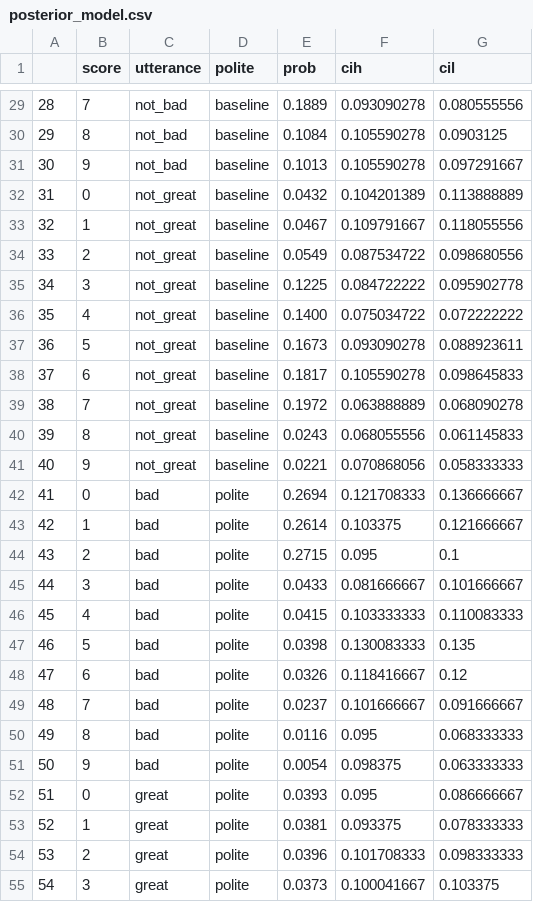
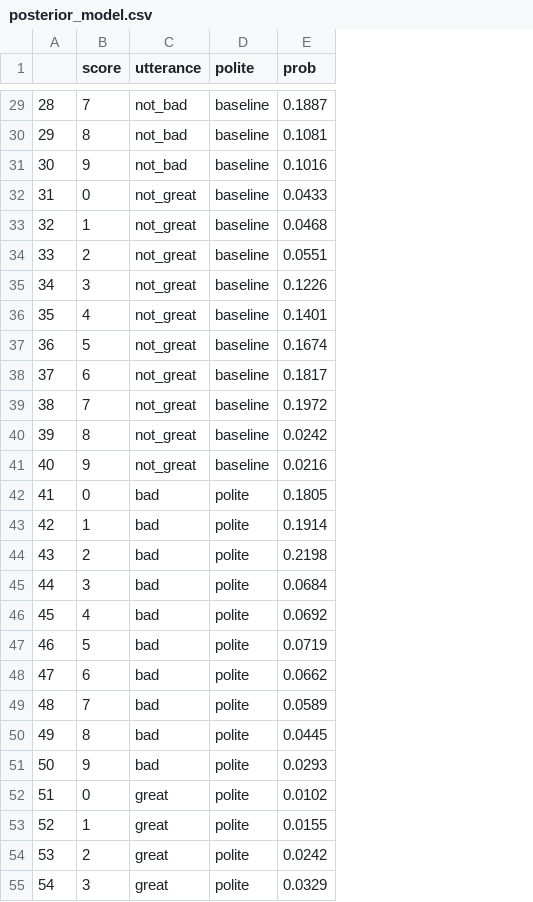
Before and after one commit to ejyoon/polgrice, a CSV file: experiment/exp_versions/v2_statePosterior/posterior_model.csv, drawn as a sheet; only a part is shown, gaps mark what is left out; the diff covers the shown part only; the diff names each change by its address in the sheet, - before the commit and + after, or states it on an @@ line.

```diff
--- a/experiment/exp_versions/v2_statePosterior/posterior_model.csv
+++ b/experiment/exp_versions/v2_statePosterior/posterior_model.csv
-column F (cih), rows 29-55: 0.093090278 | 0.105590278 | 0.105590278 | 0.104201389 | 0.109791667 | 0.087534722 | 0.084722222 | 0.075034722 | 0.093090278 | 0.105590278 | 0.063888889 | 0.068055556 | 0.070868056 | 0.121708333 | 0.103375 | 0.095 | 0.081666667 | 0.103333333 | 0.130083333 | 0.118416667 | 0.101666667 | 0.095 | 0.098375 | 0.095 | 0.093375 | 0.101708333 | 0.100041667
-column G (cil), rows 29-55: 0.080555556 | 0.0903125 | 0.097291667 | 0.113888889 | 0.118055556 | 0.098680556 | 0.095902778 | 0.072222222 | 0.088923611 | 0.098645833 | 0.068090278 | 0.061145833 | 0.058333333 | 0.136666667 | 0.121666667 | 0.1 | 0.101666667 | 0.110083333 | 0.135 | 0.12 | 0.091666667 | 0.068333333 | 0.063333333 | 0.086666667 | 0.078333333 | 0.098333333 | 0.103375
-E29 (prob): 0.1889
+E29 (prob): 0.1887
-E30 (prob): 0.1084
+E30 (prob): 0.1081
-E31 (prob): 0.1013
+E31 (prob): 0.1016
-E32 (prob): 0.0432
+E32 (prob): 0.0433
-E33 (prob): 0.0467
+E33 (prob): 0.0468
-E34 (prob): 0.0549
+E34 (prob): 0.0551
-E35 (prob): 0.1225
+E35 (prob): 0.1226
-E36 (prob): 0.1400
+E36 (prob): 0.1401
-E37 (prob): 0.1673
+E37 (prob): 0.1674
-E40 (prob): 0.0243
+E40 (prob): 0.0242
-E41 (prob): 0.0221
+E41 (prob): 0.0216
-E42 (prob): 0.2694
+E42 (prob): 0.1805
-E43 (prob): 0.2614
+E43 (prob): 0.1914
-E44 (prob): 0.2715
+E44 (prob): 0.2198
-E45 (prob): 0.0433
+E45 (prob): 0.0684
-E46 (prob): 0.0415
+E46 (prob): 0.0692
-E47 (prob): 0.0398
+E47 (prob): 0.0719
-E48 (prob): 0.0326
+E48 (prob): 0.0662
-E49 (prob): 0.0237
+E49 (prob): 0.0589
-E50 (prob): 0.0116
+E50 (prob): 0.0445
-E51 (prob): 0.0054
+E51 (prob): 0.0293
-E52 (prob): 0.0393
+E52 (prob): 0.0102
-E53 (prob): 0.0381
+E53 (prob): 0.0155
-E54 (prob): 0.0396
+E54 (prob): 0.0242
-E55 (prob): 0.0373
+E55 (prob): 0.0329
```
Also changed, not shown: 88 edited cells elsewhere in this file, 7 other files.
